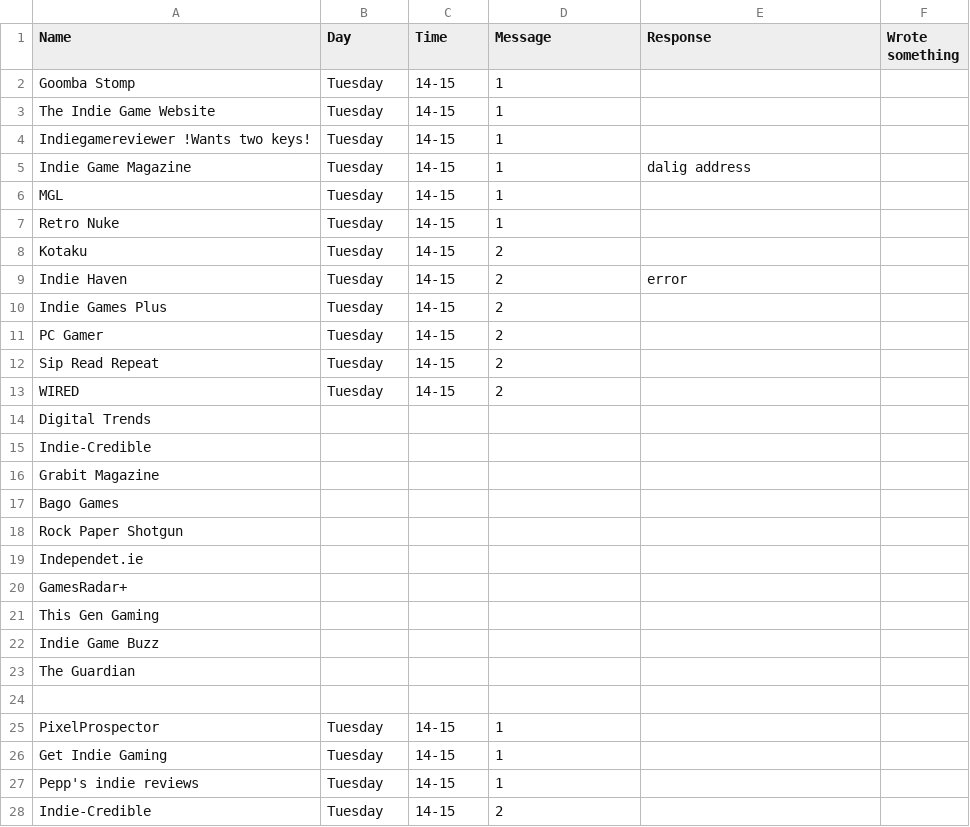
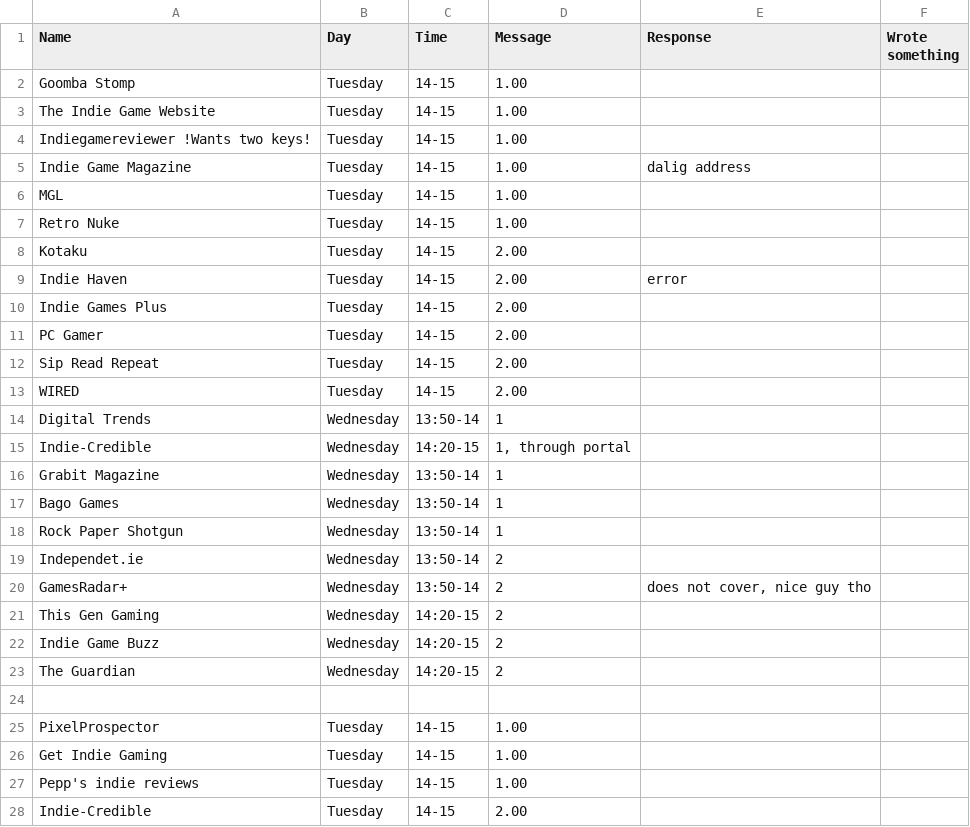
Before and after one commit to Asheepun/press-list, a CSV file: data-boyandbox.csv, drawn as a sheet; only a part is shown; the diff covers the shown part only.

```diff
--- a/data-boyandbox.csv
+++ b/data-boyandbox.csv
@@ -1,28 +1,28 @@
 Name,Day,Time,Message,Response,Wrote something,
-Goomba Stomp,Tuesday,14-15,1,,,
-The Indie Game Website,Tuesday,14-15,1,,,
-Indiegamereviewer !Wants two keys!,Tuesday,14-15,1,,,
-Indie Game Magazine,Tuesday,14-15,1,dalig address,,
-MGL,Tuesday,14-15,1,,,
-Retro Nuke,Tuesday,14-15,1,,,
-Kotaku,Tuesday,14-15,2,,,
-Indie Haven,Tuesday,14-15,2,error,,
-Indie Games Plus,Tuesday,14-15,2,,,
-PC Gamer,Tuesday,14-15,2,,,
-Sip Read Repeat,Tuesday,14-15,2,,,
-WIRED,Tuesday,14-15,2,,,
-Digital Trends,,,,,,
-Indie-Credible,,,,,,
-Grabit Magazine,,,,,,
-Bago Games,,,,,,
-Rock Paper Shotgun,,,,,,
-Independet.ie,,,,,,
-GamesRadar+,,,,,,
-This Gen Gaming,,,,,,
-Indie Game Buzz,,,,,,
-The Guardian,,,,,,
+Goomba Stomp,Tuesday,14-15,1.00,,,
+The Indie Game Website,Tuesday,14-15,1.00,,,
+Indiegamereviewer !Wants two keys!,Tuesday,14-15,1.00,,,
+Indie Game Magazine,Tuesday,14-15,1.00,dalig address,,
+MGL,Tuesday,14-15,1.00,,,
+Retro Nuke,Tuesday,14-15,1.00,,,
+Kotaku,Tuesday,14-15,2.00,,,
+Indie Haven,Tuesday,14-15,2.00,error,,
+Indie Games Plus,Tuesday,14-15,2.00,,,
+PC Gamer,Tuesday,14-15,2.00,,,
+Sip Read Repeat,Tuesday,14-15,2.00,,,
+WIRED,Tuesday,14-15,2.00,,,
+Digital Trends,Wednesday,13:50-14,1,,,
+Indie-Credible,Wednesday,14:20-15,"1, through portal",,,
+Grabit Magazine,Wednesday,13:50-14,1,,,
+Bago Games,Wednesday,13:50-14,1,,,
+Rock Paper Shotgun,Wednesday,13:50-14,1,,,
+Independet.ie,Wednesday,13:50-14,2,,,
+GamesRadar+,Wednesday,13:50-14,2,"does not cover, nice guy tho",,
+This Gen Gaming,Wednesday,14:20-15,2,,,
+Indie Game Buzz,Wednesday,14:20-15,2,,,
+The Guardian,Wednesday,14:20-15,2,,,
 ,,,,,,
-PixelProspector,Tuesday,14-15,1,,,
-Get Indie Gaming,Tuesday,14-15,1,,,
-Pepp's indie reviews,Tuesday,14-15,1,,,
-Indie-Credible,Tuesday,14-15,2,,,
+PixelProspector,Tuesday,14-15,1.00,,,
+Get Indie Gaming,Tuesday,14-15,1.00,,,
+Pepp's indie reviews,Tuesday,14-15,1.00,,,
+Indie-Credible,Tuesday,14-15,2.00,,,
```
Also changed, not shown: 6 added rows, 6 removed rows and 2 edited cells elsewhere in this file, 3 other files.
